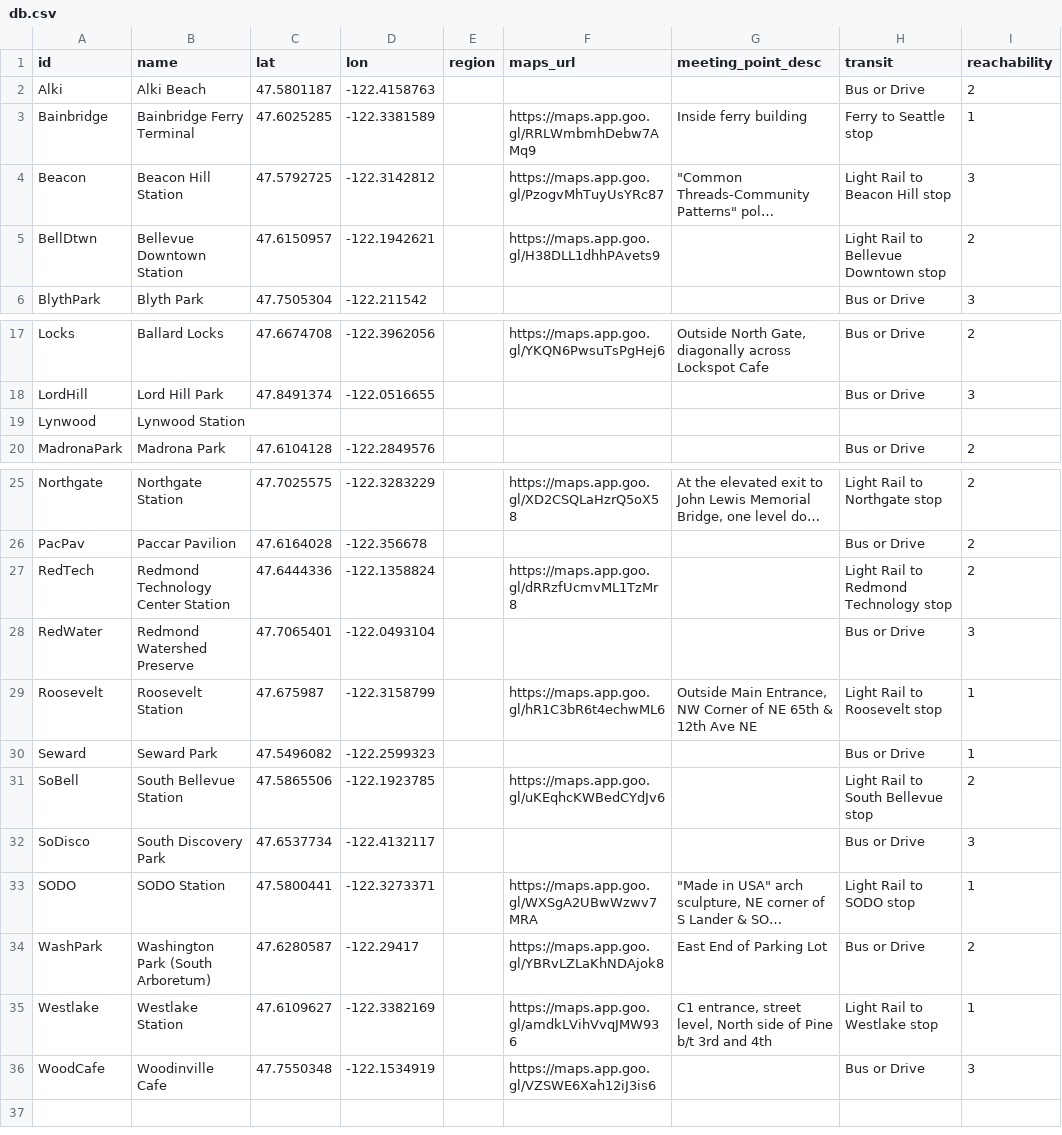
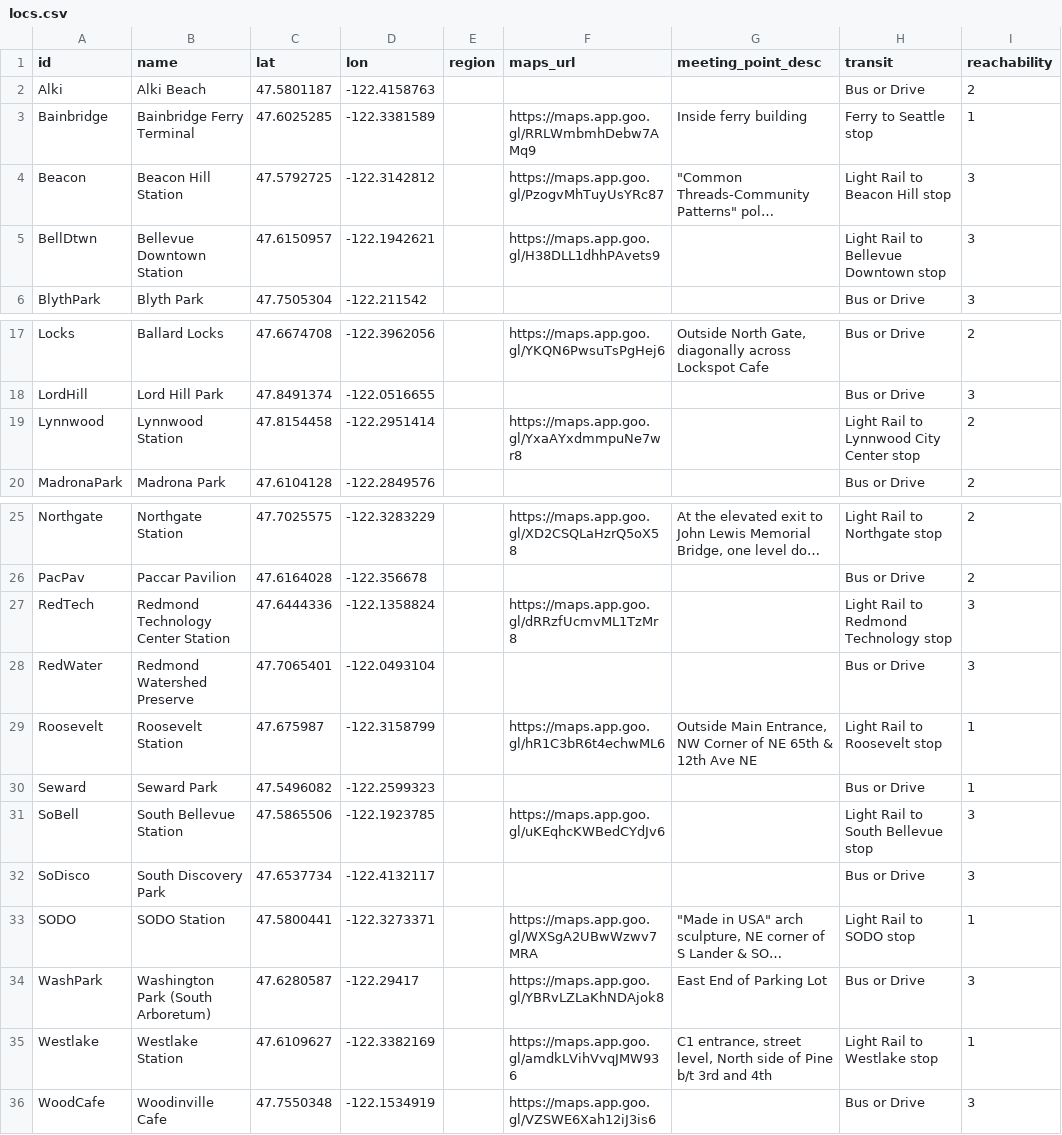
Before and after one commit to raceconditionrunning/raceconditionrunning.github.io, a CSV file: routes/locs.csv (was locs/db.csv), drawn as a sheet; only a part is shown, gaps mark what is left out; long unchanged cells end in …; removed rows and columns are numbered as before the commit, all else as after; the diff names each change by its address in the sheet, - before the commit and + after, or states it on an @@ line.

Commit message:
Change route db name
Add new keys to db helpers
Move some scripts back into routes

```diff
--- a/locs/db.csv
+++ b/routes/locs.csv
-I5 (reachability): 2
+I5 (reachability): 3
-row 19: Lynwood | Lynwood Station
+row 19: Lynnwood | Lynnwood Station | 47.8154458 | -122.2951414 |  | https://maps.app.goo.gl/YxaAYxdmmpuNe7wr8 |  | Light Rail to Lynnwood City Center stop | 2
-I27 (reachability): 2
+I27 (reachability): 3
-I31 (reachability): 2
+I31 (reachability): 3
-I34 (reachability): 2
+I34 (reachability): 3
```
Also changed, not shown: 12 other files.
